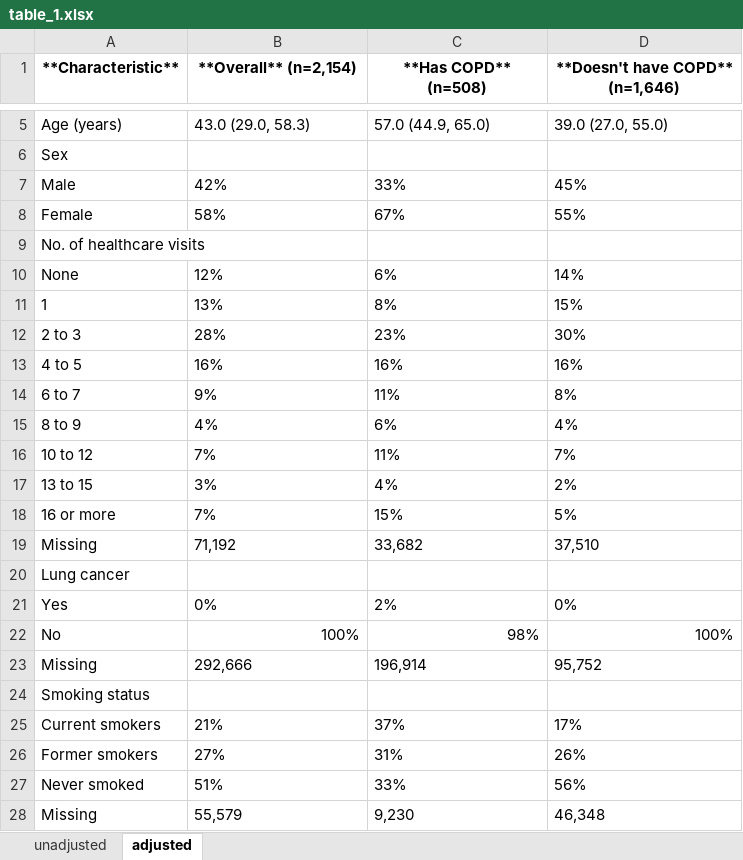
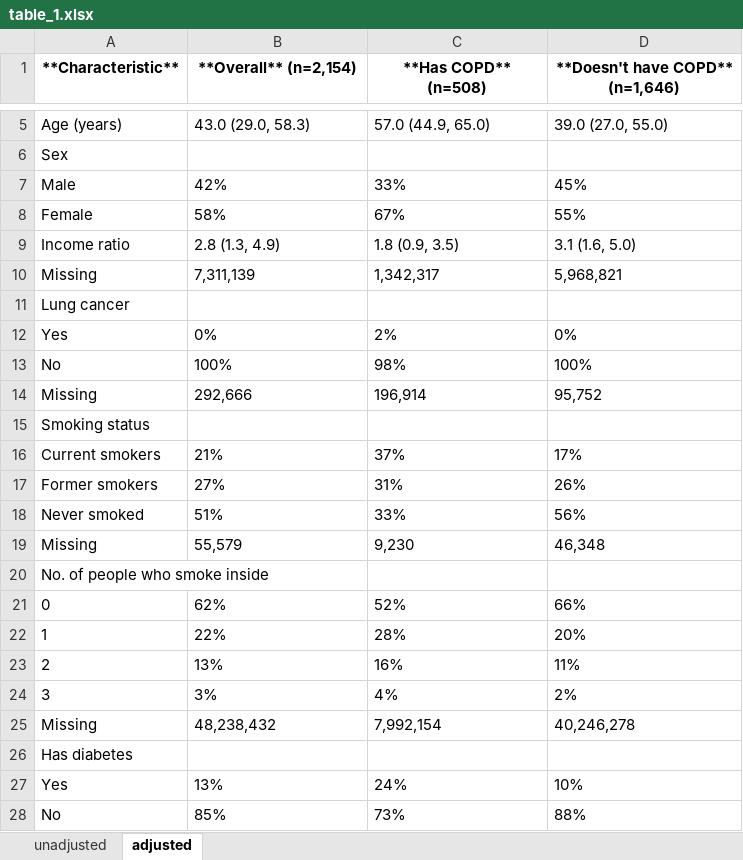
Before and after one commit to sachijay/spph604_final_project, an Excel workbook: results/table_1.xlsx, sheet adjusted, drawn as a sheet; only a part is shown, gaps mark what is left out; the shorter side is filled out with more unchanged rows; values as stored, in another font and other column widths than the file's, no borders; removed rows and columns are numbered as before the commit, all else as after; the diff names each change by its address in the sheet, - before the commit and + after, or states it on an @@ line.

```diff
--- a/results/table_1.xlsx (sheet adjusted)
+++ b/results/table_1.xlsx (sheet adjusted)
-row 9: No. of healthcare visits
-row 10: None | 12% | 6% | 14%
-row 11: 1 | 13% | 8% | 15%
-row 12: 2 to 3 | 28% | 23% | 30%
-row 13: 4 to 5 | 16% | 16% | 16%
-row 14: 6 to 7 | 9% | 11% | 8%
-row 15: 8 to 9 | 4% | 6% | 4%
-row 16: 10 to 12 | 7% | 11% | 7%
-row 17: 13 to 15 | 3% | 4% | 2%
-row 18: 16 or more | 7% | 15% | 5%
-row 19: Missing | 71,192 | 33,682 | 37,510
+row 9: Income ratio | 2.8 (1.3, 4.9) | 1.8 (0.9, 3.5) | 3.1 (1.6, 5.0)
+row 10: Missing | 7,311,139 | 1,342,317 | 5,968,821
-B13:D13 alignment: right
+B13:D13 alignment: left
```
Also changed, not shown: sheet unadjusted, 4 other files.
